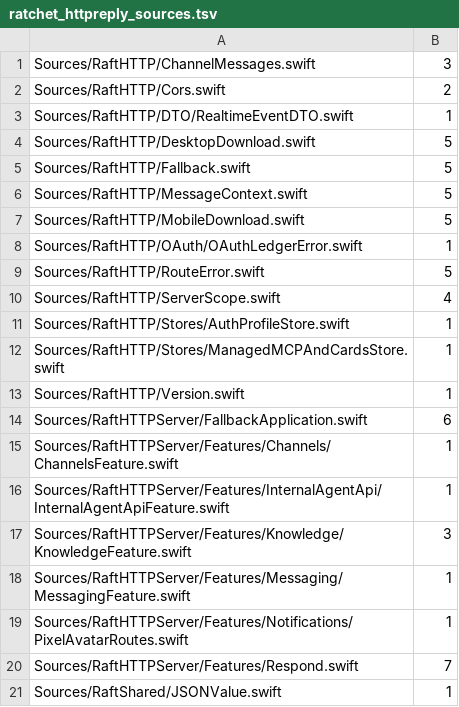
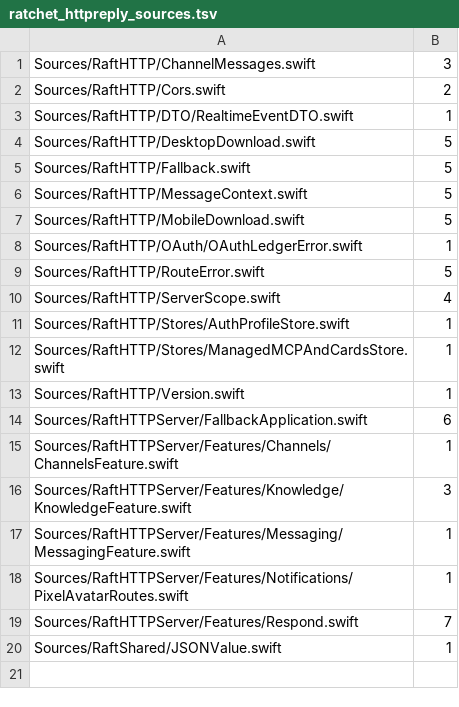
Before and after one commit to kevinzhow/raft-server-swift, a TSV file: scripts/ratchet_httpreply_sources.tsv, drawn as a sheet; the diff names each change by its address in the sheet, - before the commit and + after, or states it on an @@ line.

Commit message:
Preserve binary attachment and image response bytes
Return agent attachment downloads, external avatars and announcement images as Data through a typed binary response adapter. Compute Content-Length from the original bytes while retaining the existing access checks, error projection and response headers.

Lock all 256 byte values, empty downloads, PNG object-storage/history round trips and binary image bodies. The strengthened route tests reproduce lossy UTF-8 corruption before the fix and pass afterward.

```diff
--- a/scripts/ratchet_httpreply_sources.tsv
+++ b/scripts/ratchet_httpreply_sources.tsv
-row 16: Sources/RaftHTTPServer/Features/InternalAgentApi/InternalAgentApiFeature.swift | 1
```
Also changed, not shown: 10 other files.
